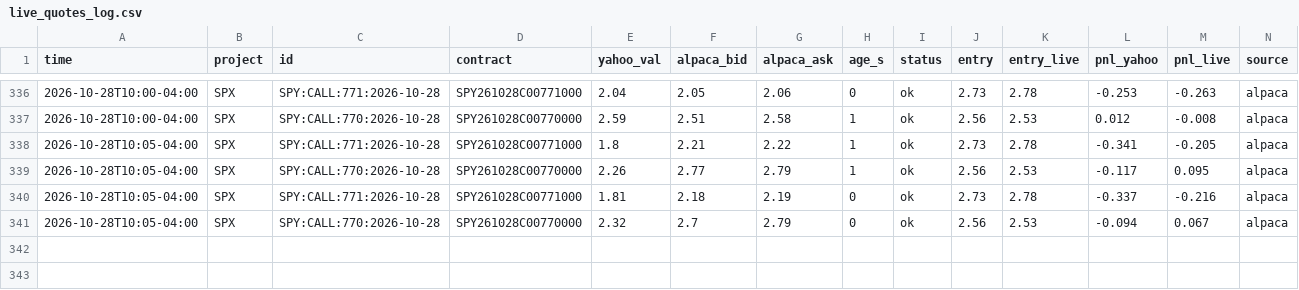
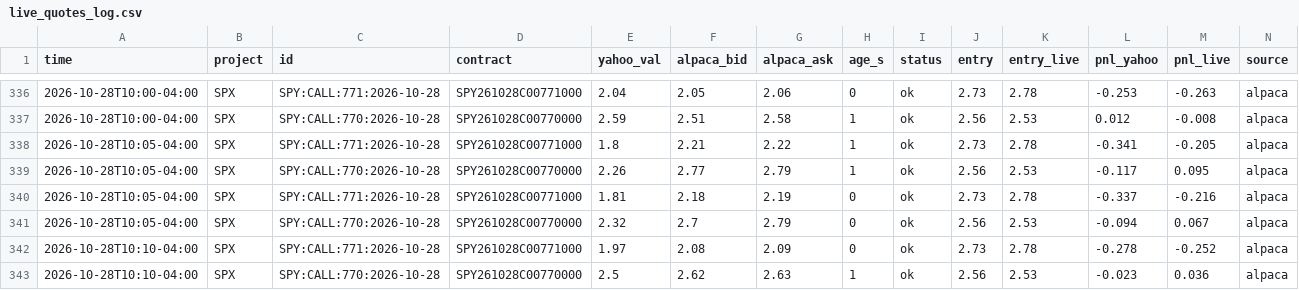
Before and after one commit to anwaralnayri1411-source/spx-bot, a CSV file: live_quotes_log.csv, drawn as a sheet; only a part is shown, gaps mark what is left out; rows hold the shown columns only; the diff names each change by its address in the sheet, - before the commit and + after, or states it on an @@ line.

```diff
--- a/live_quotes_log.csv
+++ b/live_quotes_log.csv
+row 342: 2026-10-28T10:10-04:00 | SPX | SPY:CALL:771:2026-10-28 | SPY261028C00771000 | 1.97 | 2.08 | 2.09 | 0 | ok | 2.73 | 2.78 | -0.278 | -0.252 | alpaca
+row 343: 2026-10-28T10:10-04:00 | SPX | SPY:CALL:770:2026-10-28 | SPY261028C00770000 | 2.5 | 2.62 | 2.63 | 1 | ok | 2.56 | 2.53 | -0.023 | 0.036 | alpaca
```
Also changed, not shown: spx_thesis_log.csv, spx_track.csv.
